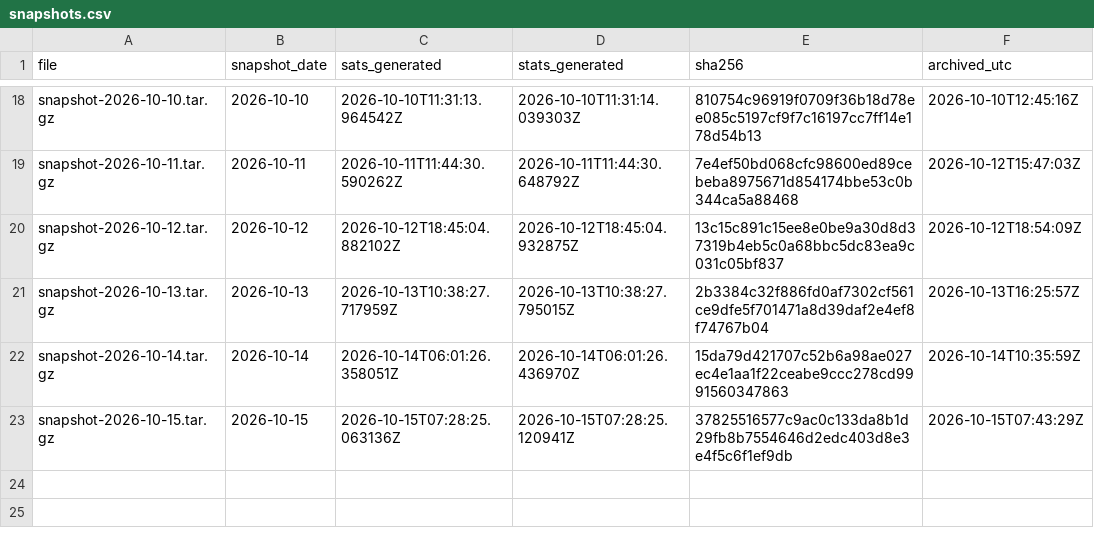
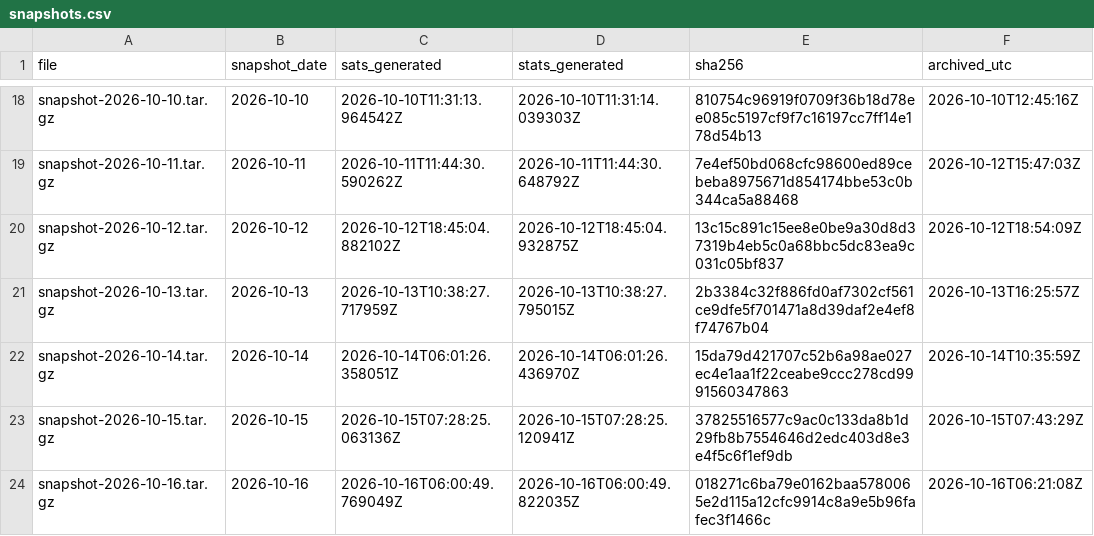
Before and after one commit to hallamburnapp-cloud/stars-observatory-data, a CSV file: snapshots.csv, drawn as a sheet; only a part is shown, gaps mark what is left out.

```diff
--- a/snapshots.csv
+++ b/snapshots.csv
@@ -23 +23,2 @@ snapshot-2026-10-14.tar.gz,2026-10-14,2026-10-14T06:01:26.358051Z,2026-10-14T06:
 snapshot-2026-10-15.tar.gz,2026-10-15,2026-10-15T07:28:25.063136Z,2026-10-15T07:28:25.120941Z,37825516577c9ac0c133da8b1d29fb8b7554646d2edc403d8e3e4f5c6f1ef9db,2026-10-15T07:43:29Z
+snapshot-2026-10-16.tar.gz,2026-10-16,2026-10-16T06:00:49.769049Z,2026-10-16T06:00:49.822035Z,018271c6ba79e0162baa5780065e2d115a12cfc9914c8a9e5b96fafec3f1466c,2026-10-16T06:21:08Z
```
